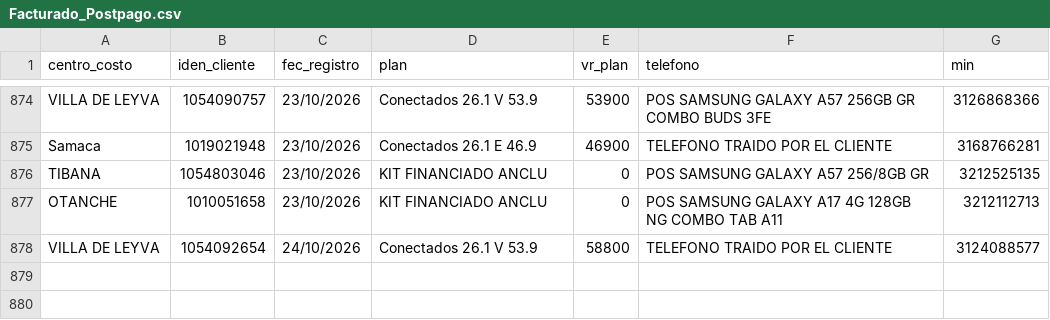
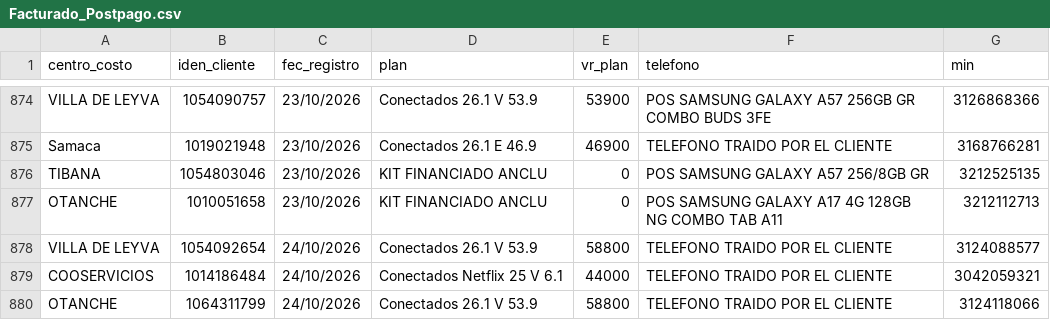
Before and after one commit to lualbernu/prueba-1, a CSV file: Facturado_Postpago.csv, drawn as a sheet; only a part is shown, gaps mark what is left out; the diff names each change by its address in the sheet, - before the commit and + after, or states it on an @@ line.

Commit message:
Actualización automática: Facturado_Postpago.csv

```diff
--- a/Facturado_Postpago.csv
+++ b/Facturado_Postpago.csv
+row 879: COOSERVICIOS | 1014186484 | 24/10/2026 | Conectados Netflix 25 V 6.1 | 44000 | TELEFONO TRAIDO POR EL CLIENTE | 3042059321
+row 880: OTANCHE | 1064311799 | 24/10/2026 | Conectados 26.1 V 53.9 | 58800 | TELEFONO TRAIDO POR EL CLIENTE | 3124118066
```
